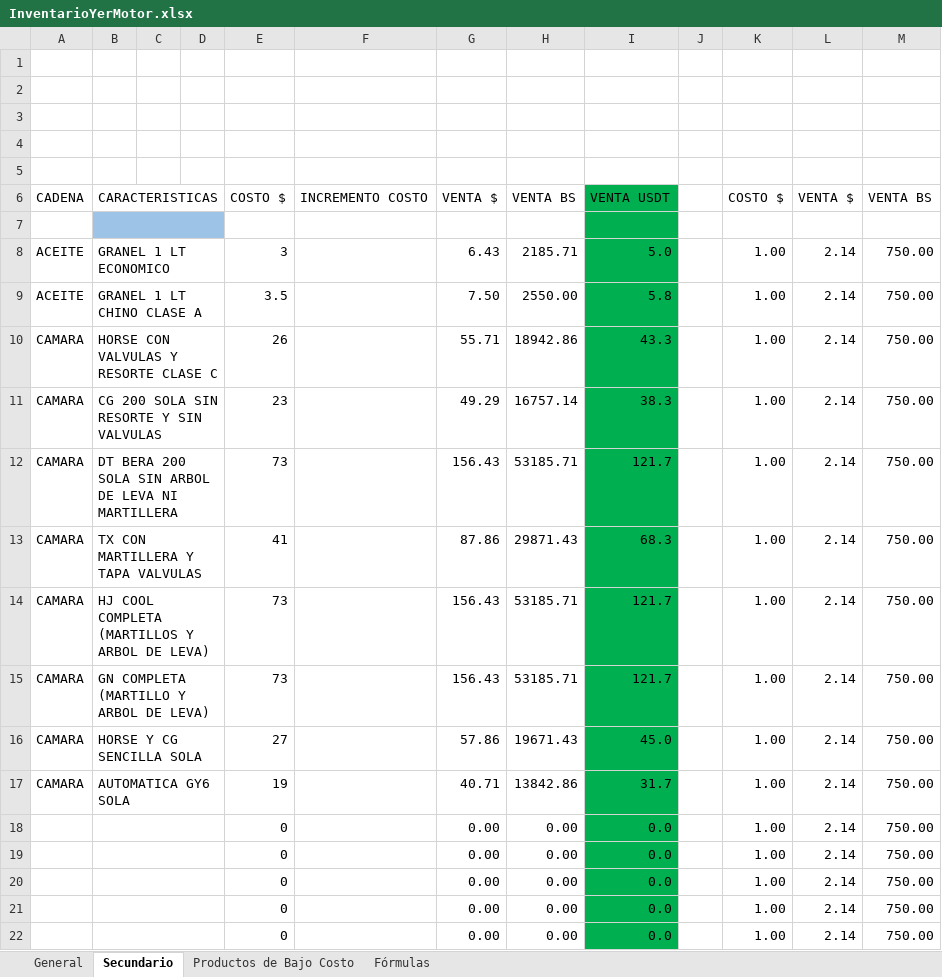
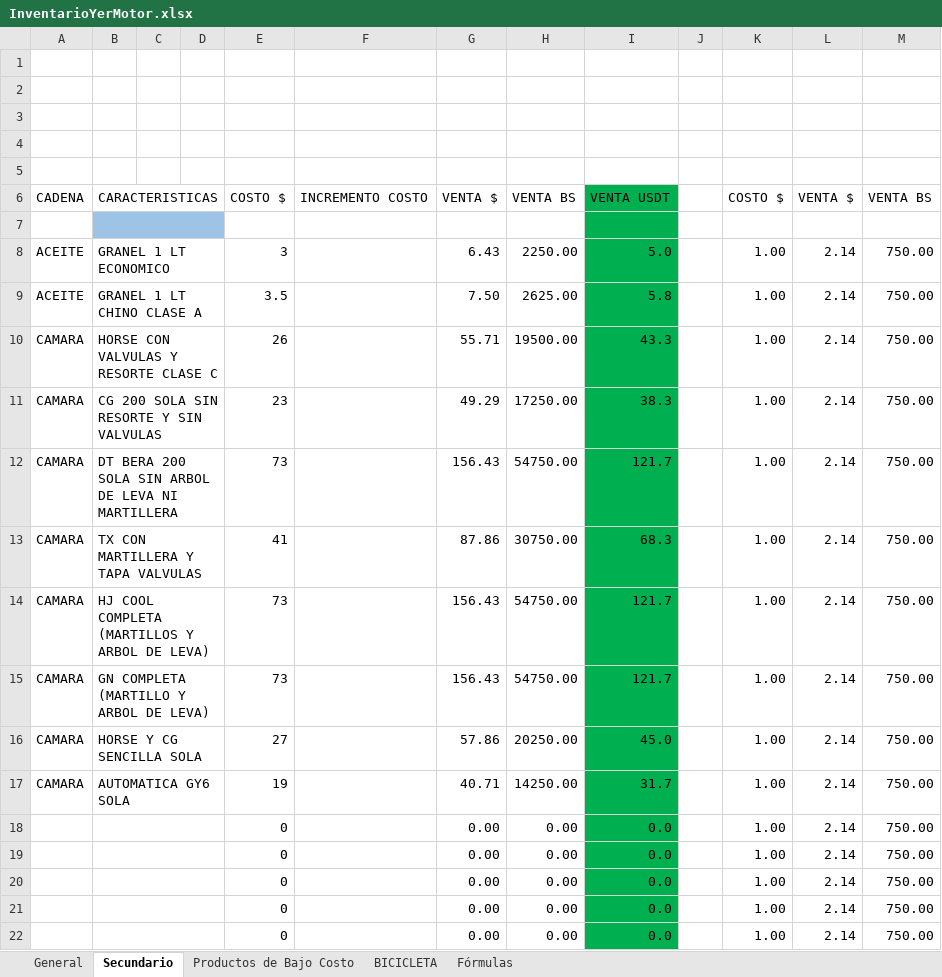
Before and after one commit to respaldos4yermotor-RYM/productos, an Excel workbook: InventarioYerMotor.xlsx, sheet Secundario, drawn as a sheet; only a part is shown; values as stored, in another font and other column widths than the file's, no borders; the diff names each change by its address in the sheet, - before the commit and + after, or states it on an @@ line.

```diff
--- a/InventarioYerMotor.xlsx (sheet Secundario)
+++ b/InventarioYerMotor.xlsx (sheet Secundario)
+sheet tab: BICICLETA
-H8: 2185.71
+H8: 2250.00
-H9: 2550.00
+H9: 2625.00
-H10: 18942.86
+H10: 19500.00
-H11: 16757.14
+H11: 17250.00
-H12: 53185.71
+H12: 54750.00
-H13: 29871.43
+H13: 30750.00
-H14:H15: 53185.71
+H14:H15: 54750.00
-H16: 19671.43
+H16: 20250.00
-H17: 13842.86
+H17: 14250.00
```
Also changed, not shown: sheet Productos de Bajo Costo, sheet General, sheet Fórmulas, formulas that keep their value.
